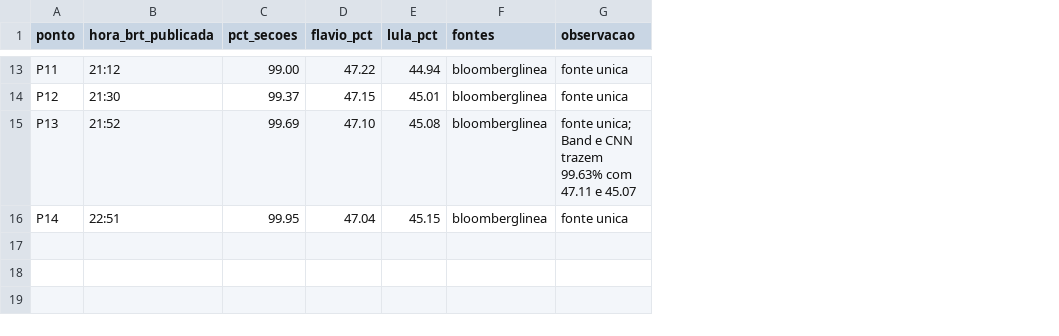
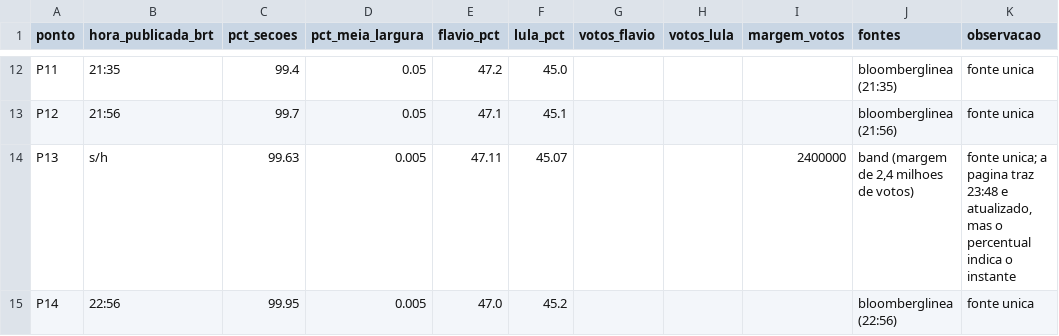
Before and after one commit to Gabriel-Alexandre/apuracao-eleicoes-2026, a CSV file: dados/pontos-da-tela.csv, drawn as a sheet; only a part is shown, gaps mark what is left out; addresses are those after the commit; the diff covers the shown part only; the diff names each change by its address in the sheet, - before the commit and + after, or states it on an @@ line.

```diff
--- a/dados/pontos-da-tela.csv
+++ b/dados/pontos-da-tela.csv
+column D (pct_meia_largura), rows 12-15: 0.05 | 0.05 | 0.005 | 0.005
+column G (votos_flavio), empty
+column H (votos_lula), empty
+column I (margem_votos), row 14: 2400000
-B1: hora_brt_publicada
+B1: hora_publicada_brt
-B12 (hora_publicada_brt): 21:12
+B12 (hora_publicada_brt): 21:35
-C12 (pct_secoes): 99.00
+C12 (pct_secoes): 99.4
-E12 (flavio_pct): 47.22
+E12 (flavio_pct): 47.2
-F12 (lula_pct): 44.94
+F12 (lula_pct): 45.0
-J12 (fontes): bloomberglinea
+J12 (fontes): bloomberglinea (21:35)
-B13 (hora_publicada_brt): 21:30
+B13 (hora_publicada_brt): 21:56
-C13 (pct_secoes): 99.37
+C13 (pct_secoes): 99.7
-E13 (flavio_pct): 47.15
+E13 (flavio_pct): 47.1
-F13 (lula_pct): 45.01
+F13 (lula_pct): 45.1
-J13 (fontes): bloomberglinea
+J13 (fontes): bloomberglinea (21:56)
-B14 (hora_publicada_brt): 21:52
+B14 (hora_publicada_brt): s/h
-C14 (pct_secoes): 99.69
+C14 (pct_secoes): 99.63
-E14 (flavio_pct): 47.10
+E14 (flavio_pct): 47.11
-F14 (lula_pct): 45.08
+F14 (lula_pct): 45.07
-J14 (fontes): bloomberglinea
+J14 (fontes): band (margem de 2,4 milhoes de votos)
-K14 (observacao): fonte unica; Band e CNN trazem 99.63% com 47.11 e 45.07
+K14 (observacao): fonte unica; a pagina traz 23:48 e atualizado, mas o percentual indica o instante
-B15 (hora_publicada_brt): 22:51
+B15 (hora_publicada_brt): 22:56
-E15 (flavio_pct): 47.04
+E15 (flavio_pct): 47.0
-F15 (lula_pct): 45.15
+F15 (lula_pct): 45.2
-J15 (fontes): bloomberglinea
+J15 (fontes): bloomberglinea (22:56)
```
Also changed, not shown: 1 removed row and 58 edited cells elsewhere in this file, dados/apoios.csv, 21 other files.
